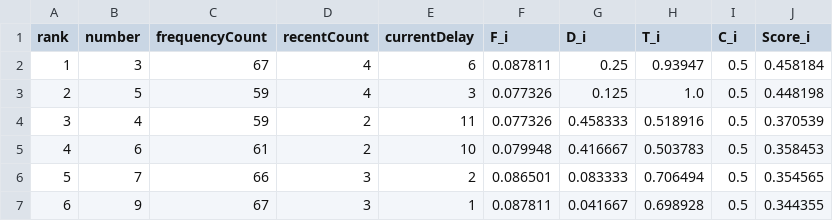
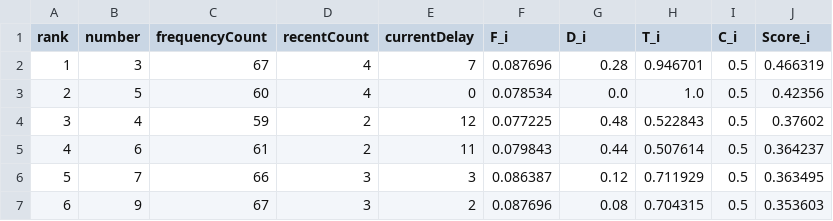
Before and after one commit to LuongTanDat/VietlotFast, a CSV file: data/exports/scoring/loto_5_35_special_number_scoring_full_latest.csv, drawn as a sheet; only a part is shown; the diff covers the shown part only.

```diff
--- a/data/exports/scoring/loto_5_35_special_number_scoring_full_latest.csv
+++ b/data/exports/scoring/loto_5_35_special_number_scoring_full_latest.csv
@@ -1,7 +1,7 @@
 rank,number,frequencyCount,recentCount,currentDelay,F_i,D_i,T_i,C_i,Score_i
-1,3,67,4,6,0.087811,0.25,0.93947,0.5,0.458184
-2,5,59,4,3,0.077326,0.125,1.0,0.5,0.448198
-3,4,59,2,11,0.077326,0.458333,0.518916,0.5,0.370539
-4,6,61,2,10,0.079948,0.416667,0.503783,0.5,0.358453
-5,7,66,3,2,0.086501,0.083333,0.706494,0.5,0.354565
-6,9,67,3,1,0.087811,0.041667,0.698928,0.5,0.344355
+1,3,67,4,7,0.087696,0.28,0.946701,0.5,0.466319
+2,5,60,4,0,0.078534,0.0,1.0,0.5,0.42356
+3,4,59,2,12,0.077225,0.48,0.522843,0.5,0.37602
+4,6,61,2,11,0.079843,0.44,0.507614,0.5,0.364237
+5,7,66,3,3,0.086387,0.12,0.711929,0.5,0.363495
+6,9,67,3,2,0.087696,0.08,0.704315,0.5,0.353603
```
Also changed, not shown: 28 edited cells elsewhere in this file, data/canonical/max_3d_all_day.csv, data/exports/scoring/keno_number_scoring_full_latest.csv, 32 other files.
